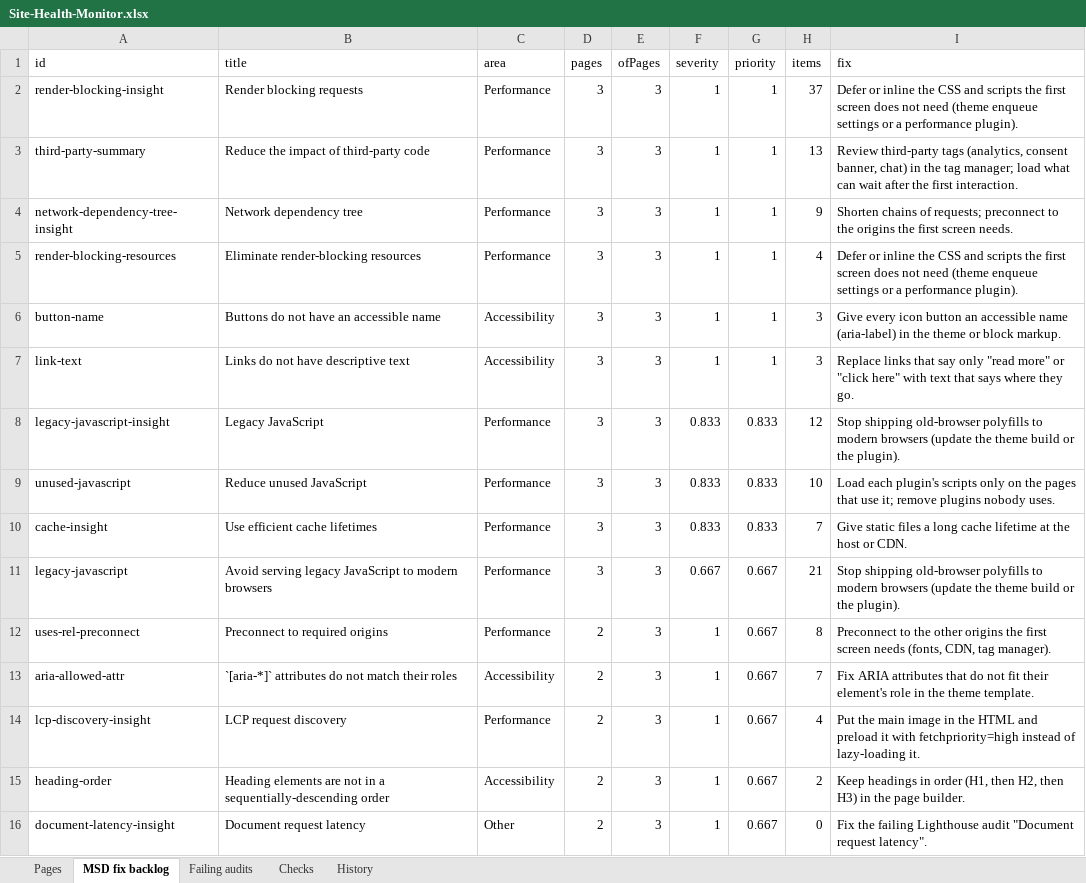
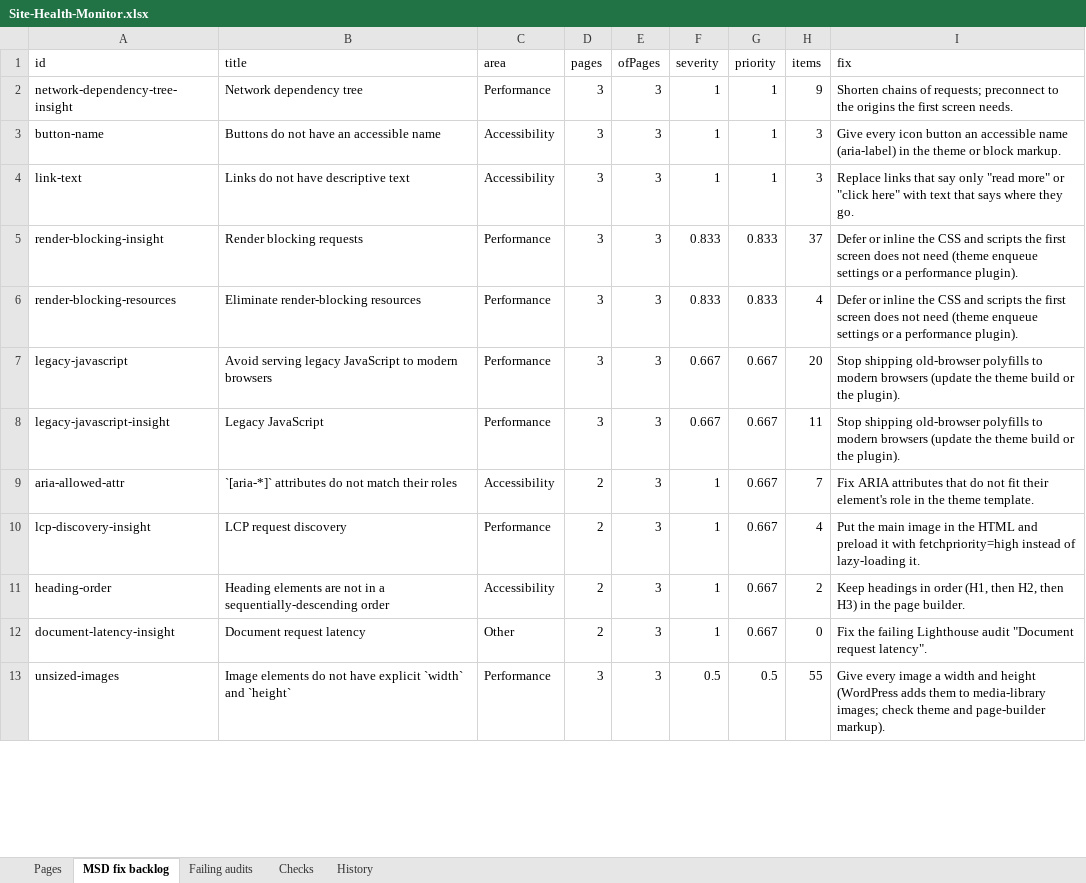
Before and after one commit to f20230125-sudo/site-health-monitor, an Excel workbook: excel/Site-Health-Monitor.xlsx, sheet MSD fix backlog, drawn as a sheet; only a part is shown; the shorter side is filled out with more unchanged rows; values as stored, in another font and other column widths than the file's, no borders; removed rows and columns are numbered as before the commit, all else as after; the diff covers the shown part only; the diff names each change by its address in the sheet, - before the commit and + after, or states it on an @@ line.

```diff
--- a/excel/Site-Health-Monitor.xlsx (sheet MSD fix backlog)
+++ b/excel/Site-Health-Monitor.xlsx (sheet MSD fix backlog)
-row 2: render-blocking-insight | Render blocking requests | Performance | 3 | 3 | 1 | 1 | 37 | Defer or inline the CSS and scripts the first screen does not need (theme enqueue settings or a performance plugin).
-row 3: third-party-summary | Reduce the impact of third-party code | Performance | 3 | 3 | 1 | 1 | 13 | Review third-party tags (analytics, consent banner, chat) in the tag manager; load what can wait after the first interaction.
-row 5: render-blocking-resources | Eliminate render-blocking resources | Performance | 3 | 3 | 1 | 1 | 4 | Defer or inline the CSS and scripts the first screen does not need (theme enqueue settings or a performance plugin).
-row 8: legacy-javascript-insight | Legacy JavaScript | Performance | 3 | 3 | 0.833 | 0.833 | 12 | Stop shipping old-browser polyfills to modern browsers (update the theme build or the plugin).
-A5 (id): unused-javascript
+A5 (id): render-blocking-insight
-B5 (title): Reduce unused JavaScript
+B5 (title): Render blocking requests
-H5 (items): 10
+H5 (items): 37
-I5 (fix): Load each plugin's scripts only on the pages that use it; remove plugins nobody uses.
+I5 (fix): Defer or inline the CSS and scripts the first screen does not need (theme enqueue settings or a performance plugin).
-A6 (id): cache-insight
+A6 (id): render-blocking-resources
-B6 (title): Use efficient cache lifetimes
+B6 (title): Eliminate render-blocking resources
-H6 (items): 7
+H6 (items): 4
-I6 (fix): Give static files a long cache lifetime at the host or CDN.
+I6 (fix): Defer or inline the CSS and scripts the first screen does not need (theme enqueue settings or a performance plugin).
-H7 (items): 21
+H7 (items): 20
-row 12: uses-rel-preconnect | Preconnect to required origins | Performance | 2 | 3 | 1 | 0.667 | 8 | Preconnect to the other origins the first screen needs (fonts, CDN, tag manager).
+row 8: legacy-javascript-insight | Legacy JavaScript | Performance | 3 | 3 | 0.667 | 0.667 | 11 | Stop shipping old-browser polyfills to modern browsers (update the theme build or the plugin).
```
Also changed, not shown: 3 added rows, 5 removed rows and 19 edited cells elsewhere in this sheet, sheet Failing audits, sheet History, sheet Pages, site/public/downloads/Site-Health-Monitor.xlsx, 14 other files.
